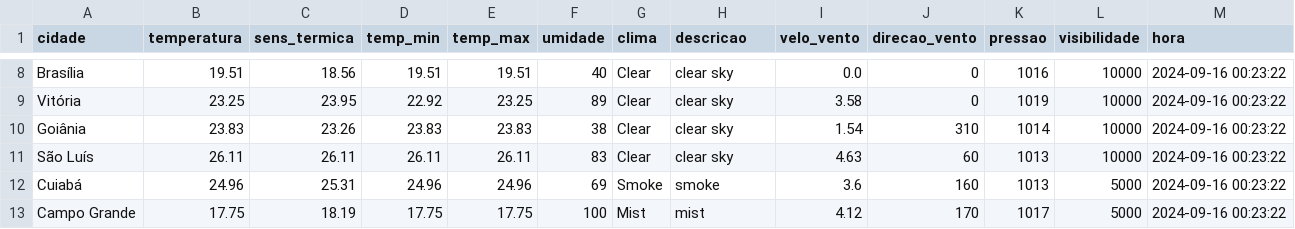
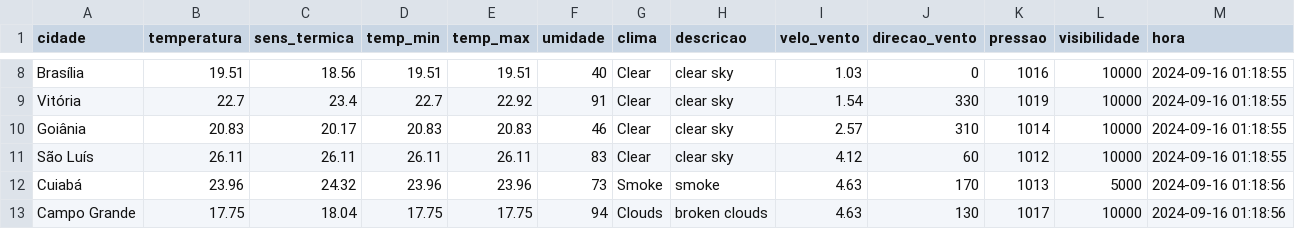
Before and after one commit to ThFenrir/integradorClimaDados, a CSV file: dados_clima_recente.csv, drawn as a sheet; only a part is shown, gaps mark what is left out; the diff covers the shown part only; the diff names each change by its address in the sheet, - before the commit and + after, or states it on an @@ line.

```diff
--- a/dados_clima_recente.csv
+++ b/dados_clima_recente.csv
-I8 (velo_vento): 0.0
+I8 (velo_vento): 1.03
-M8:M11 (hora): 2024-09-16 00:23:22
+M8:M11 (hora): 2024-09-16 01:18:55
-B9 (temperatura): 23.25
+B9 (temperatura): 22.7
-C9 (sens_termica): 23.95
+C9 (sens_termica): 23.4
-D9 (temp_min): 22.92
+D9 (temp_min): 22.7
-E9 (temp_max): 23.25
+E9 (temp_max): 22.92
-F9 (umidade): 89
+F9 (umidade): 91
-I9 (velo_vento): 3.58
+I9 (velo_vento): 1.54
-J9 (direcao_vento): 0
+J9 (direcao_vento): 330
-B10 (temperatura): 23.83
+B10 (temperatura): 20.83
-C10 (sens_termica): 23.26
+C10 (sens_termica): 20.17
-D10 (temp_min): 23.83
+D10 (temp_min): 20.83
-E10 (temp_max): 23.83
+E10 (temp_max): 20.83
-F10 (umidade): 38
+F10 (umidade): 46
-I10 (velo_vento): 1.54
+I10 (velo_vento): 2.57
-I11 (velo_vento): 4.63
+I11 (velo_vento): 4.12
-K11 (pressao): 1013
+K11 (pressao): 1012
-B12 (temperatura): 24.96
+B12 (temperatura): 23.96
-C12 (sens_termica): 25.31
+C12 (sens_termica): 24.32
-D12 (temp_min): 24.96
+D12 (temp_min): 23.96
-E12 (temp_max): 24.96
+E12 (temp_max): 23.96
-F12 (umidade): 69
+F12 (umidade): 73
-I12 (velo_vento): 3.6
+I12 (velo_vento): 4.63
-J12 (direcao_vento): 160
+J12 (direcao_vento): 170
-M12:M13 (hora): 2024-09-16 00:23:22
+M12:M13 (hora): 2024-09-16 01:18:56
-C13 (sens_termica): 18.19
+C13 (sens_termica): 18.04
-F13 (umidade): 100
+F13 (umidade): 94
-G13 (clima): Mist
+G13 (clima): Clouds
-H13 (descricao): mist
+H13 (descricao): broken clouds
-I13 (velo_vento): 4.12
+I13 (velo_vento): 4.63
-J13 (direcao_vento): 170
+J13 (direcao_vento): 130
-L13 (visibilidade): 5000
+L13 (visibilidade): 10000
```
Also changed, not shown: 127 edited cells elsewhere in this file.
